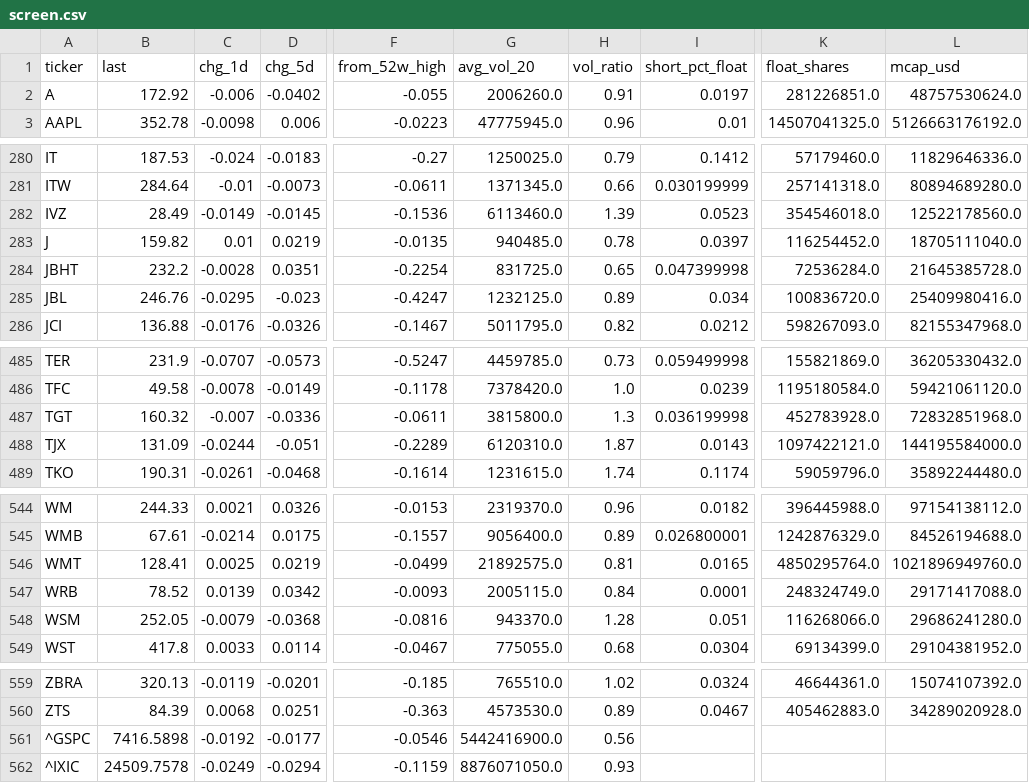
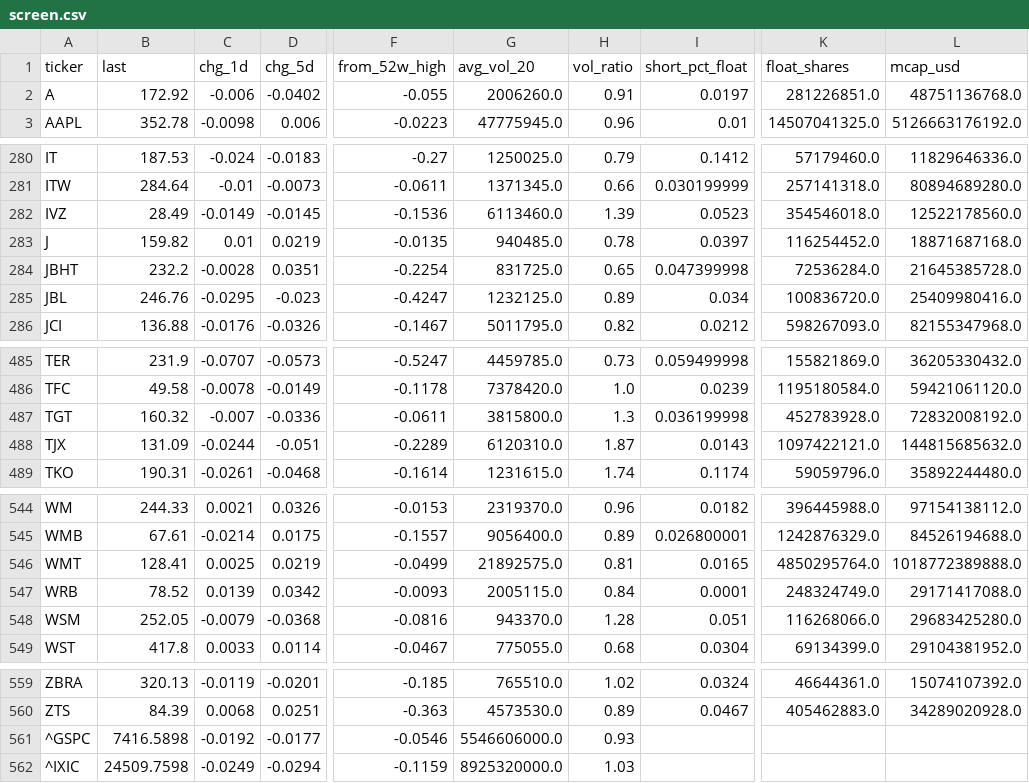
Before and after one commit to alekthehackerman/Nordiske-data, a CSV file: screen.csv, drawn as a sheet; only a part is shown, gaps mark what is left out; the diff covers the shown part only; the diff names each change by its address in the sheet, - before the commit and + after, or states it on an @@ line.

```diff
--- a/screen.csv
+++ b/screen.csv
-L2 (mcap_usd): 48757530624.0
+L2 (mcap_usd): 48751136768.0
-L283 (mcap_usd): 18705111040.0
+L283 (mcap_usd): 18871687168.0
-L487 (mcap_usd): 72832851968.0
+L487 (mcap_usd): 72832008192.0
-L488 (mcap_usd): 144195584000.0
+L488 (mcap_usd): 144815685632.0
-L546 (mcap_usd): 1021896949760.0
+L546 (mcap_usd): 1018772389888.0
-L548 (mcap_usd): 29686241280.0
+L548 (mcap_usd): 29683425280.0
-G561 (avg_vol_20): 5442416900.0
+G561 (avg_vol_20): 5546606000.0
-H561 (vol_ratio): 0.56
+H561 (vol_ratio): 0.93
-B562 (last): 24509.7578
+B562 (last): 24509.7598
-G562 (avg_vol_20): 8876071050.0
+G562 (avg_vol_20): 8925320000.0
-H562 (vol_ratio): 0.93
+H562 (vol_ratio): 1.03
```
Also changed, not shown: 3 edited cells elsewhere in this file, metrics.csv, ohlc.csv, 2 other files.
